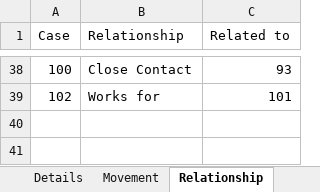
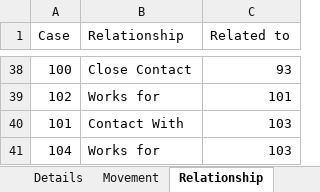
Before and after one commit to tanpuany/covid-19-singapore, an Excel workbook: COVID-19.xlsm, sheet Relationship, drawn as a sheet; only a part is shown, gaps mark what is left out; values as stored, in another font and other column widths than the file's, no borders; the diff names each change by its address in the sheet, - before the commit and + after, or states it on an @@ line.

```diff
--- a/COVID-19.xlsm (sheet Relationship)
+++ b/COVID-19.xlsm (sheet Relationship)
+row 40: 101 | Contact With | 103
+row 41: 104 | Works for | 103
```
Also changed, not shown: sheet Details, sheet Movement, sheet Case, 4 other files.
